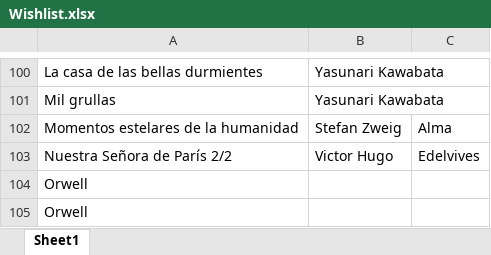
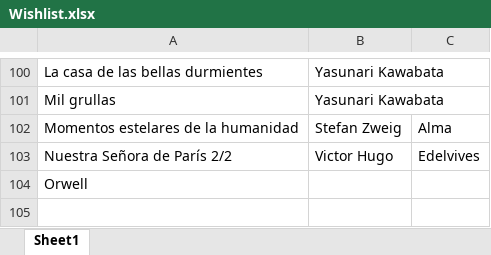
Before and after one commit to SantiagoFerreiraCampos/Biblioteca, an Excel workbook: data/nini/Wishlist.xlsx, sheet Sheet1, drawn as a sheet; only a part is shown, gaps mark what is left out; values as stored, in another font and other column widths than the file's, no borders; the diff names each change by its address in the sheet, - before the commit and + after, or states it on an @@ line.

Commit message:
Deleted book: Orwell from Nini's wishlist

```diff
--- a/data/nini/Wishlist.xlsx (sheet Sheet1)
+++ b/data/nini/Wishlist.xlsx (sheet Sheet1)
-row 105: Orwell
```
